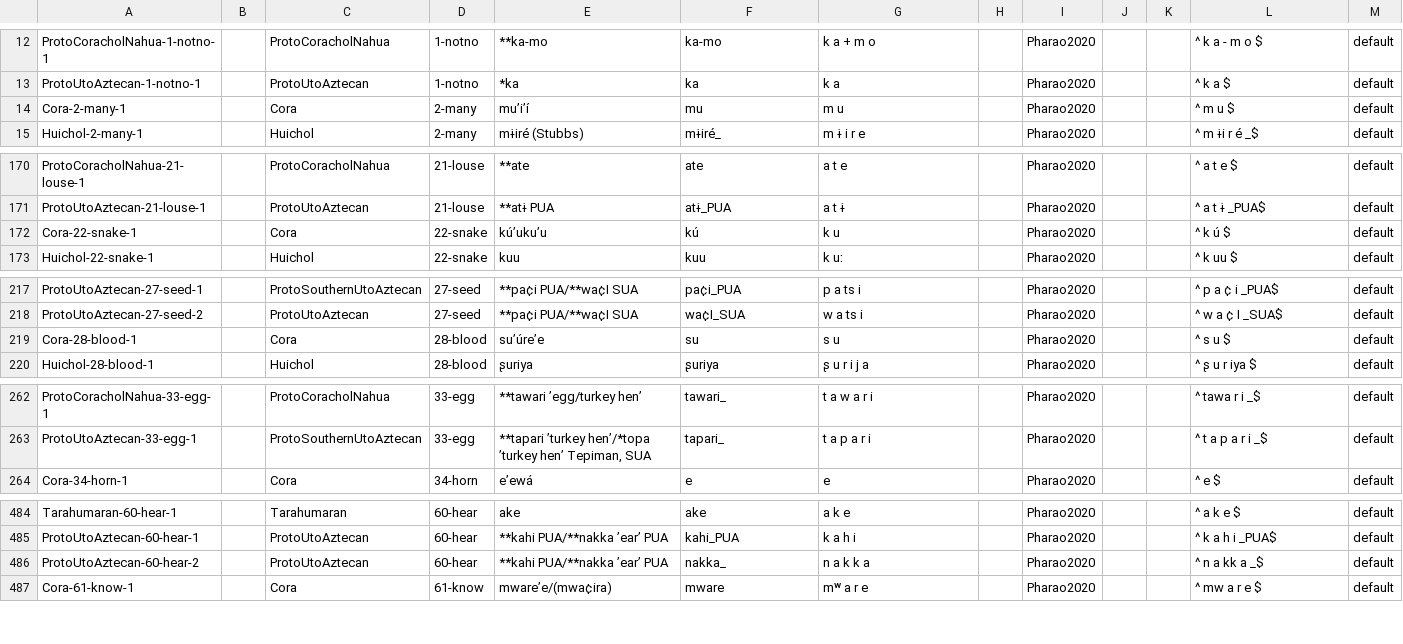
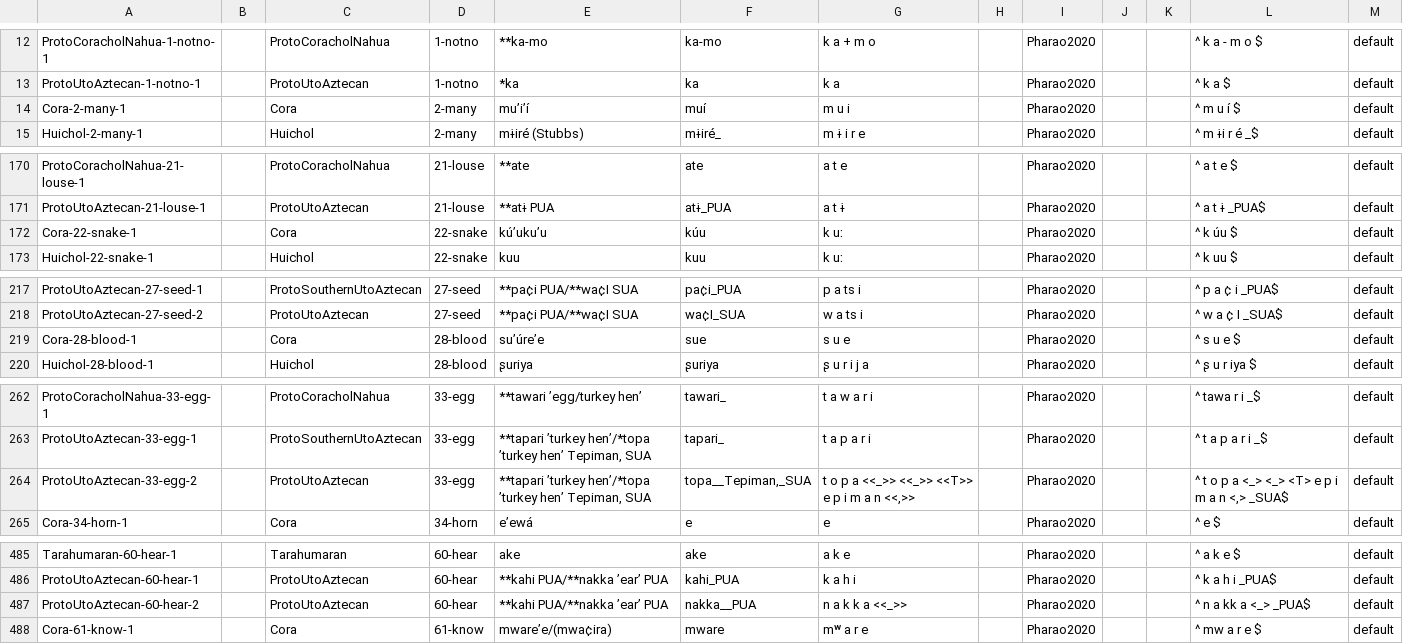
Before and after one commit to lexibank/pharaocoracholaztecan, a CSV file: cldf/forms.csv, drawn as a sheet; only a part is shown, gaps mark what is left out; the diff covers the shown part only.

```diff
--- a/cldf/forms.csv
+++ b/cldf/forms.csv
@@ -13,3 +13,3 @@ ProtoCoracholNahua-1-notno-1,,ProtoCoracholNahua,1-notno,**ka-mo,ka-mo,k a + m o
 ProtoUtoAztecan-1-notno-1,,ProtoUtoAztecan,1-notno,*ka,ka,k a,,Pharao2020,,,^ k a $,default
-Cora-2-many-1,,Cora,2-many,mu’i’í,mu,m u,,Pharao2020,,,^ m u $,default
+Cora-2-many-1,,Cora,2-many,mu’i’í,muí,m u i,,Pharao2020,,,^ m u í $,default
 Huichol-2-many-1,,Huichol,2-many,mɨiré (Stubbs),mɨiré_,m ɨ i r e,,Pharao2020,,,^ m ɨi r é _$,default
@@ -171,3 +171,3 @@ ProtoCoracholNahua-21-louse-1,,ProtoCoracholNahua,21-louse,**ate,ate,a t e,,Phar
 ProtoUtoAztecan-21-louse-1,,ProtoUtoAztecan,21-louse,**atɨ PUA,atɨ_PUA,a t ɨ,,Pharao2020,,,^ a t ɨ _PUA$,default
-Cora-22-snake-1,,Cora,22-snake,kú’uku’u,kú,k u,,Pharao2020,,,^ k ú $,default
+Cora-22-snake-1,,Cora,22-snake,kú’uku’u,kúu,k uː,,Pharao2020,,,^ k úu $,default
 Huichol-22-snake-1,,Huichol,22-snake,kuu,kuu,k uː,,Pharao2020,,,^ k uu $,default
@@ -218,3 +218,3 @@ ProtoUtoAztecan-27-seed-1,,ProtoSouthernUtoAztecan,27-seed,**pa¢i PUA/**wa¢I S
 ProtoUtoAztecan-27-seed-2,,ProtoUtoAztecan,27-seed,**pa¢i PUA/**wa¢I SUA,wa¢I_SUA,w a ts i,,Pharao2020,,,^ w a ¢ I _SUA$,default
-Cora-28-blood-1,,Cora,28-blood,su’úre’e,su,s u,,Pharao2020,,,^ s u $,default
+Cora-28-blood-1,,Cora,28-blood,su’úre’e,sue,s u e,,Pharao2020,,,^ s u e $,default
 Huichol-28-blood-1,,Huichol,28-blood,ʂuriya,ʂuriya,ʂ u r i j a,,Pharao2020,,,^ ʂ u r iya $,default
@@ -263,2 +263,3 @@ ProtoCoracholNahua-33-egg-1,,ProtoCoracholNahua,33-egg,**tawari ’egg/turkey he
 ProtoUtoAztecan-33-egg-1,,ProtoSouthernUtoAztecan,33-egg,"**tapari ’turkey hen’/*topa ’turkey hen’ Tepiman, SUA",tapari_,t a p a r i,,Pharao2020,,,^ t a p a r i _$,default
+ProtoUtoAztecan-33-egg-2,,ProtoUtoAztecan,33-egg,"**tapari ’turkey hen’/*topa ’turkey hen’ Tepiman, SUA","topa__Tepiman,_SUA","t o p a <<_>> <<_>> <<T>> e p i m a n <<,>>",,Pharao2020,,,"^ t o p a <_> <_> <T> e p i m a n <,> _SUA$",default
 Cora-34-horn-1,,Cora,34-horn,e’ewá,e,e,,Pharao2020,,,^ e $,default
@@ -485,3 +486,3 @@ Tarahumaran-60-hear-1,,Tarahumaran,60-hear,ake,ake,a k e,,Pharao2020,,,^ a k e $
 ProtoUtoAztecan-60-hear-1,,ProtoUtoAztecan,60-hear,**kahi PUA/**nakka ’ear’ PUA,kahi_PUA,k a h i,,Pharao2020,,,^ k a h i _PUA$,default
-ProtoUtoAztecan-60-hear-2,,ProtoUtoAztecan,60-hear,**kahi PUA/**nakka ’ear’ PUA,nakka_,n a k k a,,Pharao2020,,,^ n a kk a _$,default
+ProtoUtoAztecan-60-hear-2,,ProtoUtoAztecan,60-hear,**kahi PUA/**nakka ’ear’ PUA,nakka__PUA,n a k k a <<_>>,,Pharao2020,,,^ n a kk a <_> _PUA$,default
 Cora-61-know-1,,Cora,61-know,mware’e/(mwa¢ira),mware,mʷ a r e,,Pharao2020,,,^ mw a r e $,default
```
Also changed, not shown: 11 edited cells elsewhere in this file, cldf/cognates.csv, 12 other files.
